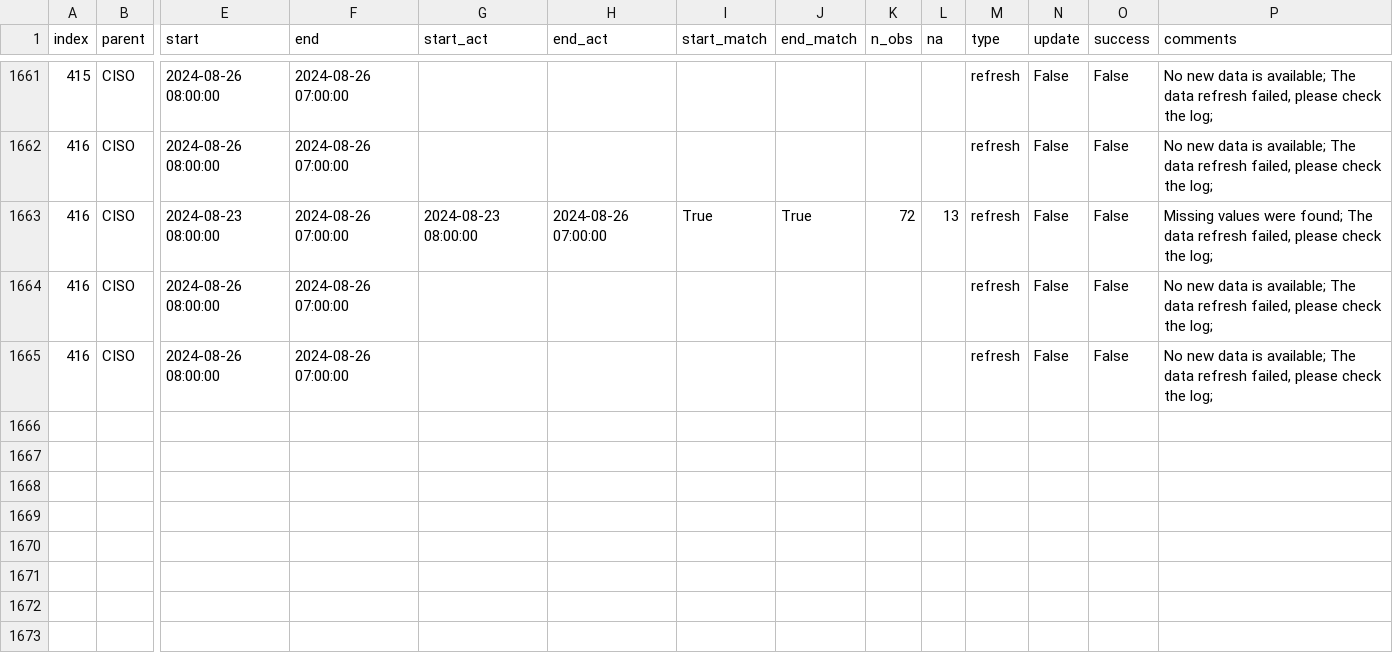
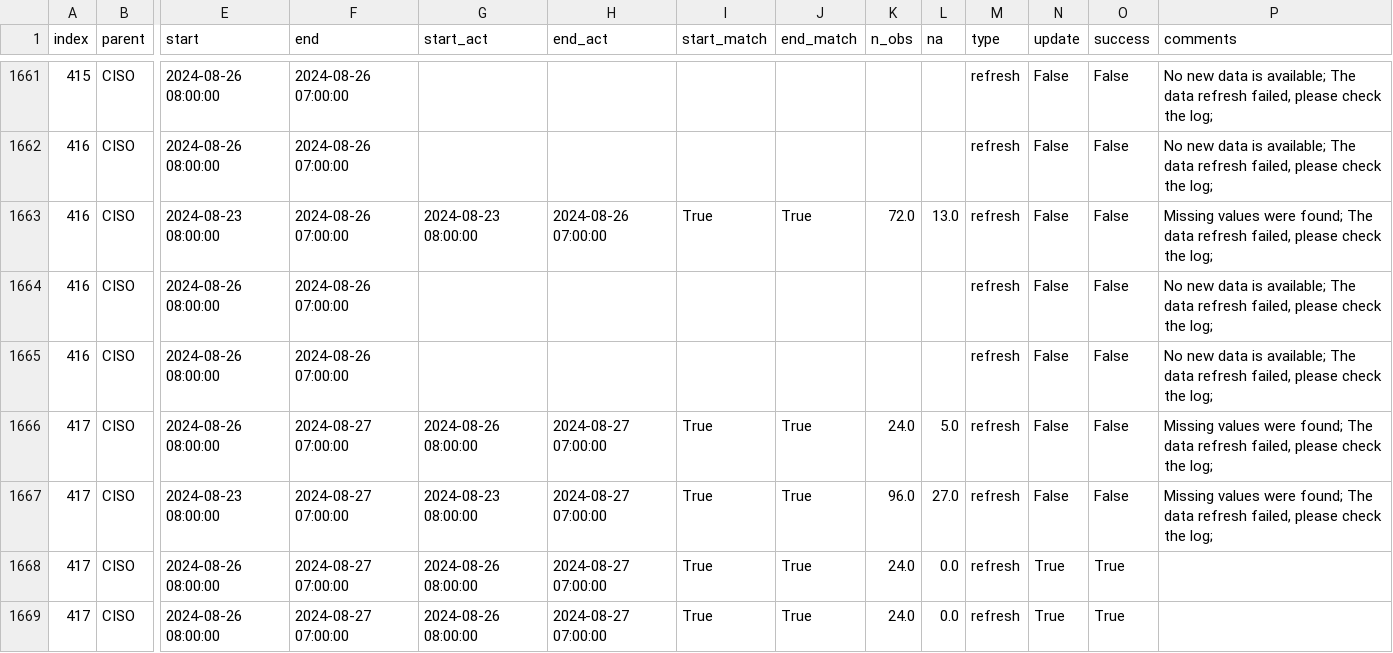
Before and after one commit to alexlabuda/ai-dev-2024-ml-workshop, a CSV file: data/log.csv, drawn as a sheet; only a part is shown, gaps mark what is left out; rows hold the shown columns only; the diff names each change by its address in the sheet, - before the commit and + after, or states it on an @@ line.

Commit message:
Auto update of the data

```diff
--- a/data/log.csv
+++ b/data/log.csv
-K1663 (n_obs): 72
+K1663 (n_obs): 72.0
-L1663 (na): 13
+L1663 (na): 13.0
+row 1666: 417 | CISO | 2024-08-26 08:00:00 | 2024-08-27 07:00:00 | 2024-08-26 08:00:00 | 2024-08-27 07:00:00 | True | True | 24.0 | 5.0 | refresh | False | False | Missing values were found; The data refresh failed, please check the log;
+row 1667: 417 | CISO | 2024-08-23 08:00:00 | 2024-08-27 07:00:00 | 2024-08-23 08:00:00 | 2024-08-27 07:00:00 | True | True | 96.0 | 27.0 | refresh | False | False | Missing values were found; The data refresh failed, please check the log;
+row 1668: 417 | CISO | 2024-08-26 08:00:00 | 2024-08-27 07:00:00 | 2024-08-26 08:00:00 | 2024-08-27 07:00:00 | True | True | 24.0 | 0.0 | refresh | True | True
+row 1669: 417 | CISO | 2024-08-26 08:00:00 | 2024-08-27 07:00:00 | 2024-08-26 08:00:00 | 2024-08-27 07:00:00 | True | True | 24.0 | 0.0 | refresh | True | True
```
Also changed, not shown: data/forecast_log.csv, 14 other files.
